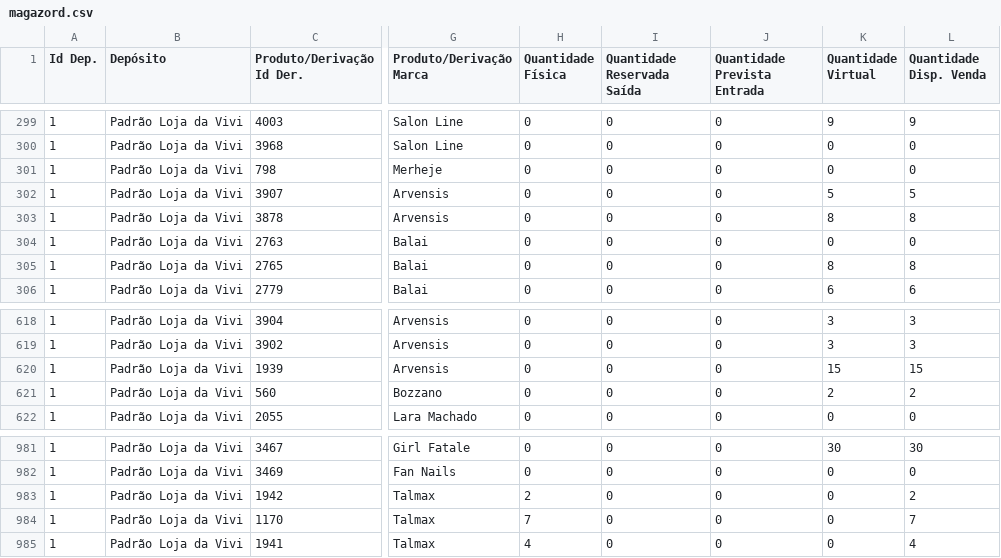
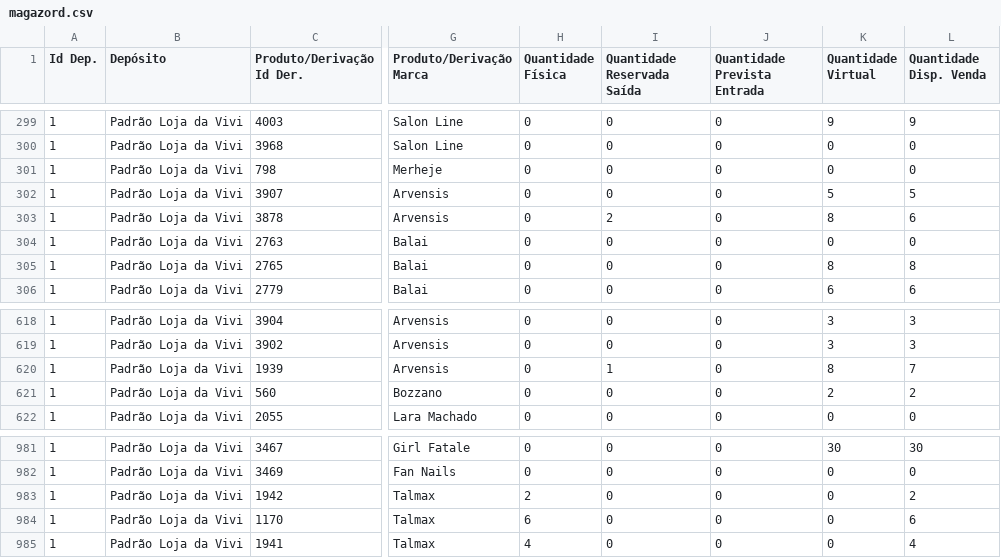
Before and after one commit to lojadavivi/subsistemas, a CSV file: CSV/magazord.csv, drawn as a sheet; only a part is shown, gaps mark what is left out; the diff names each change by its address in the sheet, - before the commit and + after, or states it on an @@ line.

```diff
--- a/CSV/magazord.csv
+++ b/CSV/magazord.csv
-I303 (Quantidade Reservada Saída): 0
+I303 (Quantidade Reservada Saída): 2
-L303 (Quantidade Disp. Venda): 8
+L303 (Quantidade Disp. Venda): 6
-I620 (Quantidade Reservada Saída): 0
+I620 (Quantidade Reservada Saída): 1
-K620 (Quantidade Virtual): 15
+K620 (Quantidade Virtual): 8
-L620 (Quantidade Disp. Venda): 15
+L620 (Quantidade Disp. Venda): 7
-H984 (Quantidade Física): 7
+H984 (Quantidade Física): 6
-L984 (Quantidade Disp. Venda): 7
+L984 (Quantidade Disp. Venda): 6
```
Also changed, not shown: 1 other file.
